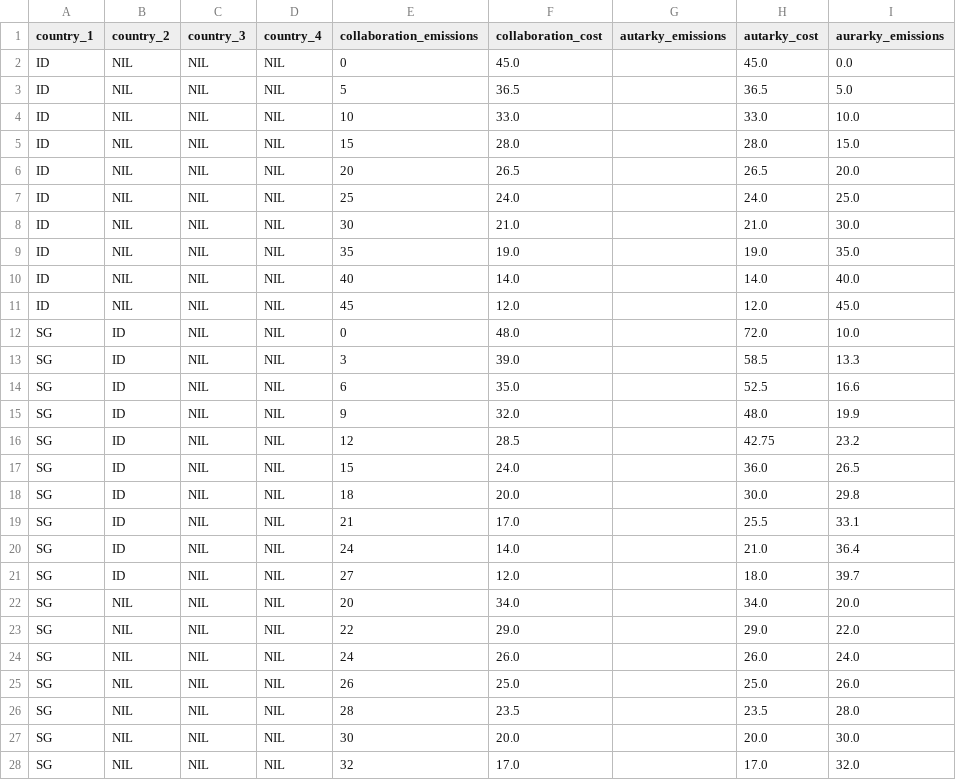
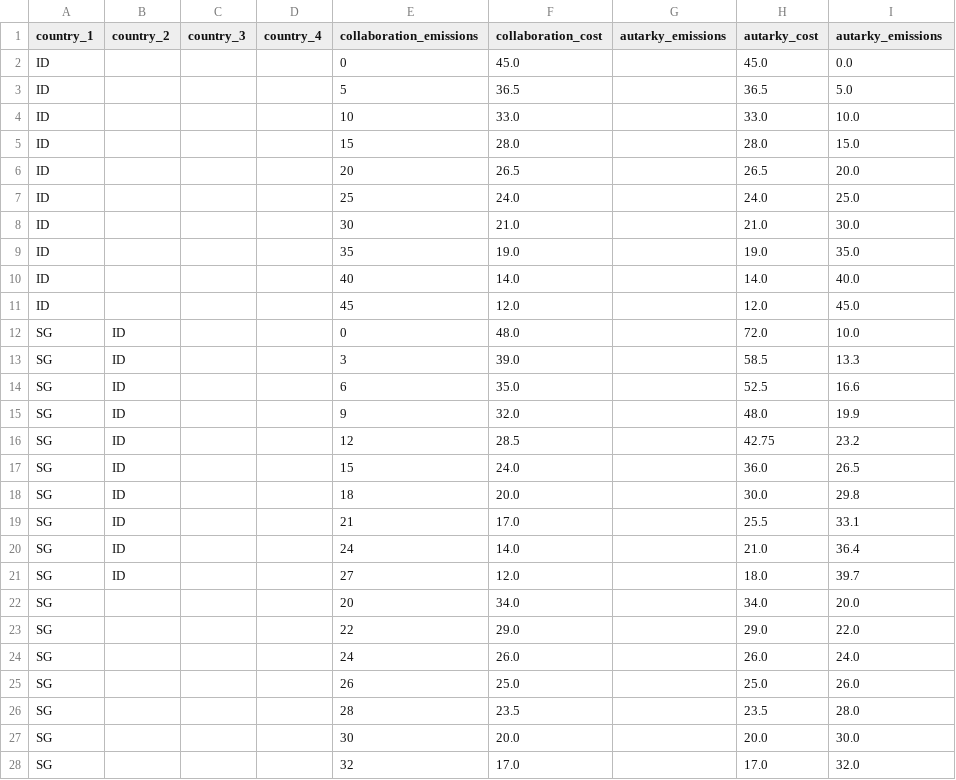
Before and after one commit to ConclusionNL/global-mitigation-potential-atlas, a CSV file: Src/Frontend/gmpa-web/script/vue/apps/home/stores/combined_data.csv, drawn as a sheet; only a part is shown; the diff covers the shown part only.

Commit message:
new and improved data (still largely mock)

```diff
--- a/Src/Frontend/gmpa-web/script/vue/apps/home/stores/combined_data.csv
+++ b/Src/Frontend/gmpa-web/script/vue/apps/home/stores/combined_data.csv
@@ -1,28 +1,28 @@
-country_1,country_2,country_3,country_4,collaboration_emissions,collaboration_cost,autarky_emissions,autarky_cost,aurarky_emissions
-ID,NIL,NIL,NIL,0,45.0,,45.0,0.0
-ID,NIL,NIL,NIL,5,36.5,,36.5,5.0
-ID,NIL,NIL,NIL,10,33.0,,33.0,10.0
-ID,NIL,NIL,NIL,15,28.0,,28.0,15.0
-ID,NIL,NIL,NIL,20,26.5,,26.5,20.0
-ID,NIL,NIL,NIL,25,24.0,,24.0,25.0
-ID,NIL,NIL,NIL,30,21.0,,21.0,30.0
-ID,NIL,NIL,NIL,35,19.0,,19.0,35.0
-ID,NIL,NIL,NIL,40,14.0,,14.0,40.0
-ID,NIL,NIL,NIL,45,12.0,,12.0,45.0
-SG,ID,NIL,NIL,0,48.0,,72.0,10.0
-SG,ID,NIL,NIL,3,39.0,,58.5,13.3
-SG,ID,NIL,NIL,6,35.0,,52.5,16.6
-SG,ID,NIL,NIL,9,32.0,,48.0,19.9
-SG,ID,NIL,NIL,12,28.5,,42.75,23.2
-SG,ID,NIL,NIL,15,24.0,,36.0,26.5
-SG,ID,NIL,NIL,18,20.0,,30.0,29.8
-SG,ID,NIL,NIL,21,17.0,,25.5,33.1
-SG,ID,NIL,NIL,24,14.0,,21.0,36.4
-SG,ID,NIL,NIL,27,12.0,,18.0,39.7
-SG,NIL,NIL,NIL,20,34.0,,34.0,20.0
-SG,NIL,NIL,NIL,22,29.0,,29.0,22.0
-SG,NIL,NIL,NIL,24,26.0,,26.0,24.0
-SG,NIL,NIL,NIL,26,25.0,,25.0,26.0
-SG,NIL,NIL,NIL,28,23.5,,23.5,28.0
-SG,NIL,NIL,NIL,30,20.0,,20.0,30.0
-SG,NIL,NIL,NIL,32,17.0,,17.0,32.0
+country_1,country_2,country_3,country_4,collaboration_emissions,collaboration_cost,autarky_emissions,autarky_cost,autarky_emissions
+ID,,,,0,45.0,,45.0,0.0
+ID,,,,5,36.5,,36.5,5.0
+ID,,,,10,33.0,,33.0,10.0
+ID,,,,15,28.0,,28.0,15.0
+ID,,,,20,26.5,,26.5,20.0
+ID,,,,25,24.0,,24.0,25.0
+ID,,,,30,21.0,,21.0,30.0
+ID,,,,35,19.0,,19.0,35.0
+ID,,,,40,14.0,,14.0,40.0
+ID,,,,45,12.0,,12.0,45.0
+SG,ID,,,0,48.0,,72.0,10.0
+SG,ID,,,3,39.0,,58.5,13.3
+SG,ID,,,6,35.0,,52.5,16.6
+SG,ID,,,9,32.0,,48.0,19.9
+SG,ID,,,12,28.5,,42.75,23.2
+SG,ID,,,15,24.0,,36.0,26.5
+SG,ID,,,18,20.0,,30.0,29.8
+SG,ID,,,21,17.0,,25.5,33.1
+SG,ID,,,24,14.0,,21.0,36.4
+SG,ID,,,27,12.0,,18.0,39.7
+SG,,,,20,34.0,,34.0,20.0
+SG,,,,22,29.0,,29.0,22.0
+SG,,,,24,26.0,,26.0,24.0
+SG,,,,26,25.0,,25.0,26.0
+SG,,,,28,23.5,,23.5,28.0
+SG,,,,30,20.0,,20.0,30.0
+SG,,,,32,17.0,,17.0,32.0
```
Also changed, not shown: 9 edited cells elsewhere in this file, 3 other files.
